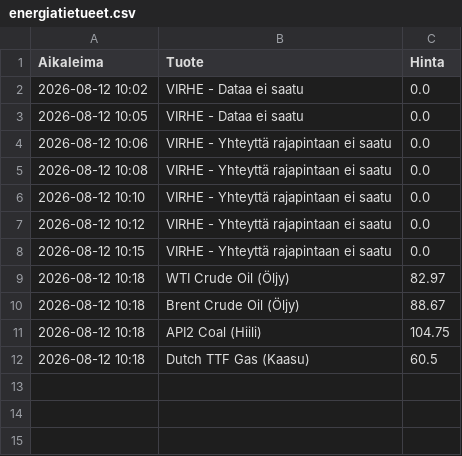
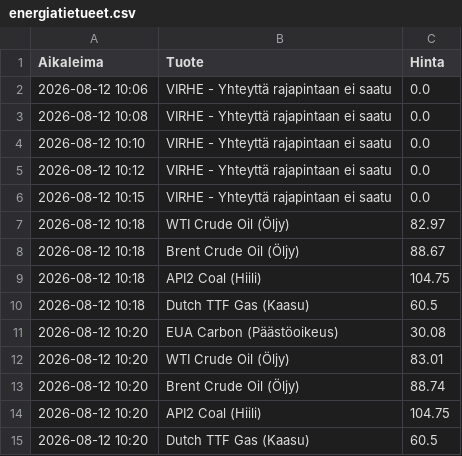
Before and after one commit to rikuisotalus-ux/Energiadata, a CSV file: energiatietueet.csv, drawn as a sheet; removed rows and columns are numbered as before the commit, all else as after; the diff names each change by its address in the sheet, - before the commit and + after, or states it on an @@ line.

```diff
--- a/energiatietueet.csv
+++ b/energiatietueet.csv
-row 2: 2026-08-12 10:02 | VIRHE - Dataa ei saatu | 0.0
-row 3: 2026-08-12 10:05 | VIRHE - Dataa ei saatu | 0.0
+row 11: 2026-08-12 10:20 | EUA Carbon (Päästöoikeus) | 30.08
+row 12: 2026-08-12 10:20 | WTI Crude Oil (Öljy) | 83.01
+row 13: 2026-08-12 10:20 | Brent Crude Oil (Öljy) | 88.74
+row 14: 2026-08-12 10:20 | API2 Coal (Hiili) | 104.75
+row 15: 2026-08-12 10:20 | Dutch TTF Gas (Kaasu) | 60.5
```
